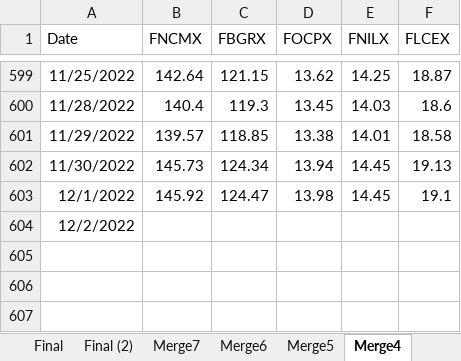
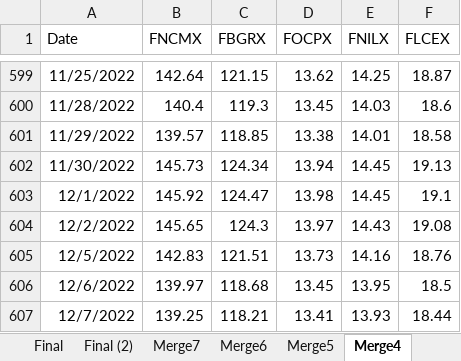
Before and after one commit to jpmitiguy/ExcelProjectFall2022, an Excel workbook: StockAndMutualFundInfo.xlsx, sheet Merge4, drawn as a sheet; only a part is shown, gaps mark what is left out; values as stored, in another font and other column widths than the file's, no borders; table styles not drawn; the diff names each change by its address in the sheet, - before the commit and + after, or states it on an @@ line.

```diff
--- a/StockAndMutualFundInfo.xlsx (sheet Merge4)
+++ b/StockAndMutualFundInfo.xlsx (sheet Merge4)
-B604 (FNCMX): (empty)
+B604 (FNCMX): 145.65
-C604 (FBGRX): (empty)
+C604 (FBGRX): 124.3
-D604 (FOCPX): (empty)
+D604 (FOCPX): 13.97
-E604 (FNILX): (empty)
+E604 (FNILX): 14.43
-F604 (FLCEX): (empty)
+F604 (FLCEX): 19.08
+row 605: 12/5/2022 | 142.83 | 121.51 | 13.73 | 14.16 | 18.76
+row 606: 12/6/2022 | 139.97 | 118.68 | 13.45 | 13.95 | 18.5
+row 607: 12/7/2022 | 139.25 | 118.21 | 13.41 | 13.93 | 18.44
```
Also changed, not shown: sheet Final (2), sheet Merge7, sheet Merge6, sheet Merge5, sheet Final, sheet Merge2, 11 more sheets, charts or pictures, 2 other files.
